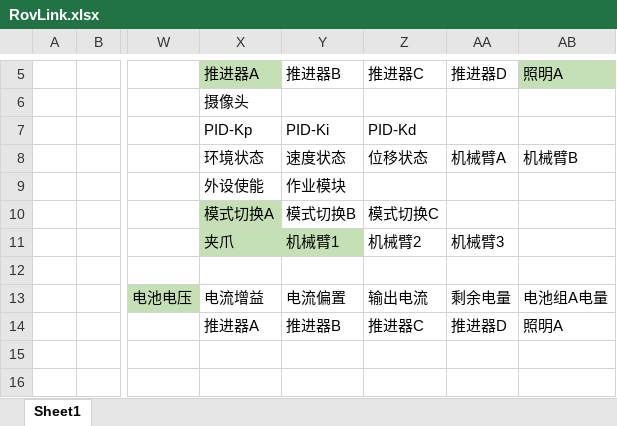
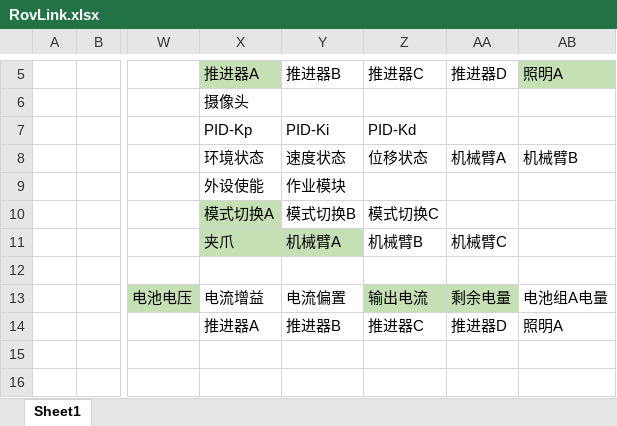
Before and after one commit to redlightASl/RovLink, an Excel workbook: isa/RovLink.xlsx, sheet Sheet1, drawn as a sheet; only a part is shown, gaps mark what is left out; values as stored, in another font and other column widths than the file's, no borders; the diff names each change by its address in the sheet, - before the commit and + after, or states it on an @@ line.

```diff
--- a/isa/RovLink.xlsx (sheet Sheet1)
+++ b/isa/RovLink.xlsx (sheet Sheet1)
-Y11: 机械臂1
+Y11: 机械臂A
-Z11: 机械臂2
+Z11: 机械臂B
-AA11: 机械臂3
+AA11: 机械臂C
-Z13:AA13 fill: none
+Z13:AA13 fill: #C5E0B4
```
Also changed, not shown: 23 other files.
